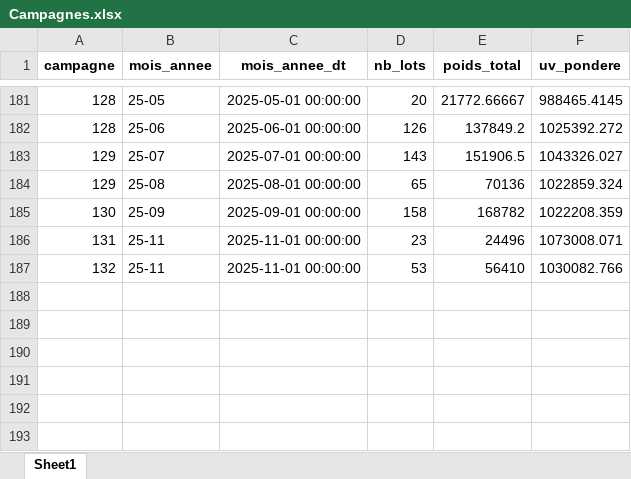
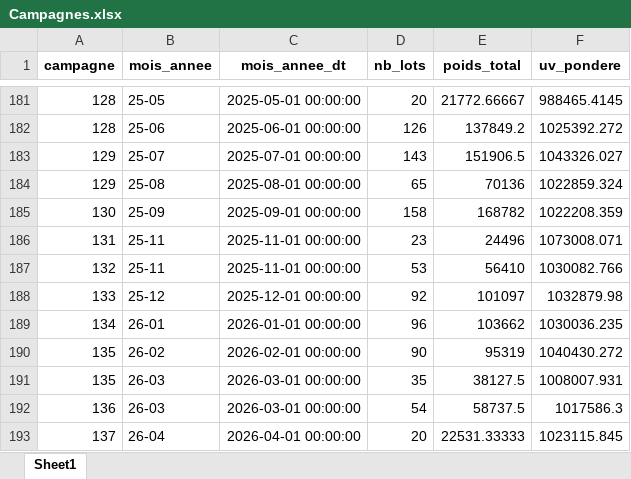
Before and after one commit to e-coucou/Machine-Learning, an Excel workbook: 2-OI_a/Campagnes.xlsx, sheet Sheet1, drawn as a sheet; only a part is shown, gaps mark what is left out; values as stored, in another font and other column widths than the file's, no borders; the diff names each change by its address in the sheet, - before the commit and + after, or states it on an @@ line.

```diff
--- a/2-OI_a/Campagnes.xlsx (sheet Sheet1)
+++ b/2-OI_a/Campagnes.xlsx (sheet Sheet1)
+row 188: 133 | 25-12 | 2025-12-01 00:00:00 | 92 | 101097 | 1032879.98
+row 189: 134 | 26-01 | 2026-01-01 00:00:00 | 96 | 103662 | 1030036.235
+row 190: 135 | 26-02 | 2026-02-01 00:00:00 | 90 | 95319 | 1040430.272
+row 191: 135 | 26-03 | 2026-03-01 00:00:00 | 35 | 38127.5 | 1008007.931
+row 192: 136 | 26-03 | 2026-03-01 00:00:00 | 54 | 58737.5 | 1017586.3
+row 193: 137 | 26-04 | 2026-04-01 00:00:00 | 20 | 22531.33333 | 1023115.845
```
Also changed, not shown: 20 other files.
